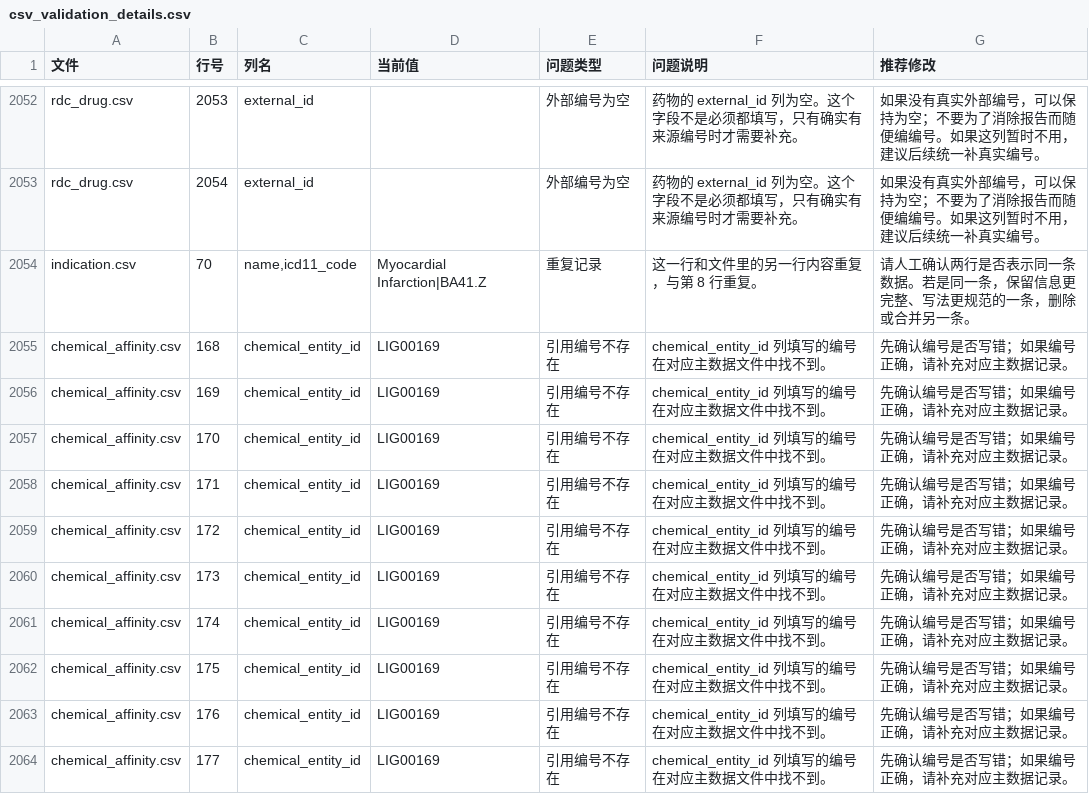
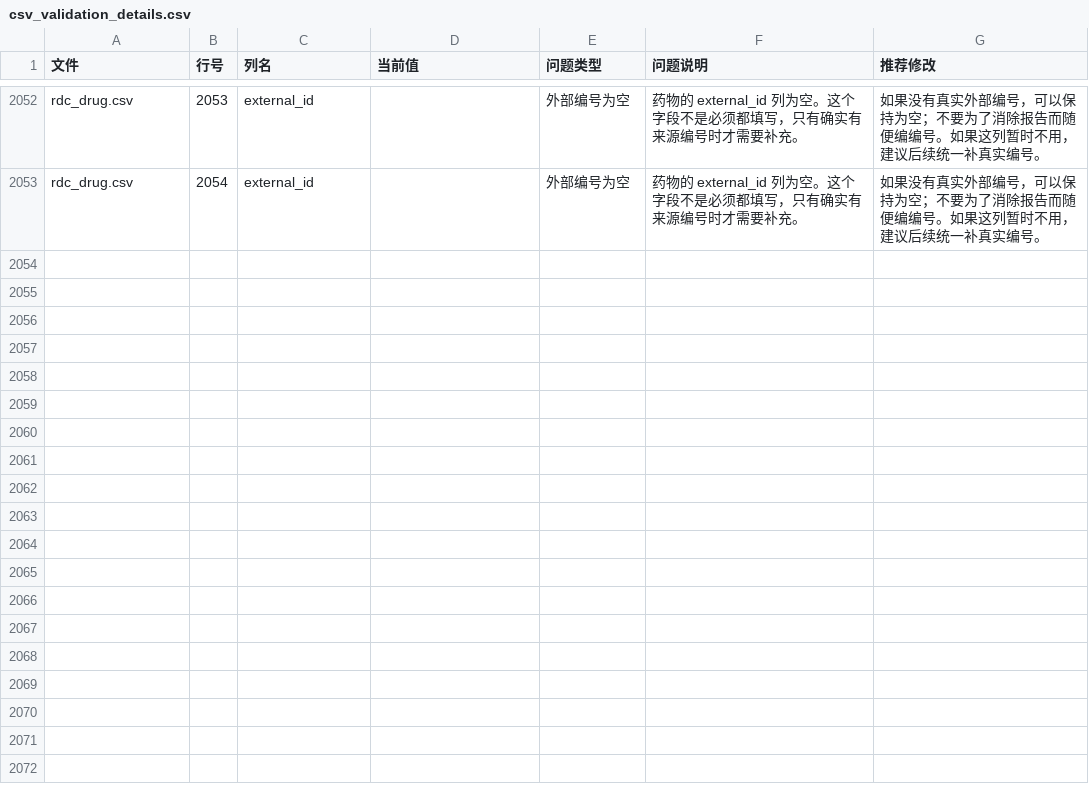
Before and after one commit to crushh/drug, a CSV file: csv_validation_reports/csv_validation_details.csv, drawn as a sheet; only a part is shown, gaps mark what is left out; the diff names each change by its address in the sheet, - before the commit and + after, or states it on an @@ line.

```diff
--- a/csv_validation_reports/csv_validation_details.csv
+++ b/csv_validation_reports/csv_validation_details.csv
-row 2054: indication.csv | 70 | name,icd11_code | Myocardial Infarction|BA41.Z | 重复记录 | 这一行和文件里的另一行内容重复，与第 8 行重复。 | 请人工确认两行是否表示同一条数据。若是同一条，保留信息更完整、写法更规范的一条，删除或合并另一条。
-row 2055: chemical_affinity.csv | 168 | chemical_entity_id | LIG00169 | 引用编号不存在 | chemical_entity_id 列填写的编号在对应主数据文件中找不到。 | 先确认编号是否写错；如果编号正确，请补充对应主数据记录。
-row 2056: chemical_affinity.csv | 169 | chemical_entity_id | LIG00169 | 引用编号不存在 | chemical_entity_id 列填写的编号在对应主数据文件中找不到。 | 先确认编号是否写错；如果编号正确，请补充对应主数据记录。
-row 2057: chemical_affinity.csv | 170 | chemical_entity_id | LIG00169 | 引用编号不存在 | chemical_entity_id 列填写的编号在对应主数据文件中找不到。 | 先确认编号是否写错；如果编号正确，请补充对应主数据记录。
-row 2058: chemical_affinity.csv | 171 | chemical_entity_id | LIG00169 | 引用编号不存在 | chemical_entity_id 列填写的编号在对应主数据文件中找不到。 | 先确认编号是否写错；如果编号正确，请补充对应主数据记录。
-row 2059: chemical_affinity.csv | 172 | chemical_entity_id | LIG00169 | 引用编号不存在 | chemical_entity_id 列填写的编号在对应主数据文件中找不到。 | 先确认编号是否写错；如果编号正确，请补充对应主数据记录。
-row 2060: chemical_affinity.csv | 173 | chemical_entity_id | LIG00169 | 引用编号不存在 | chemical_entity_id 列填写的编号在对应主数据文件中找不到。 | 先确认编号是否写错；如果编号正确，请补充对应主数据记录。
-row 2061: chemical_affinity.csv | 174 | chemical_entity_id | LIG00169 | 引用编号不存在 | chemical_entity_id 列填写的编号在对应主数据文件中找不到。 | 先确认编号是否写错；如果编号正确，请补充对应主数据记录。
-row 2062: chemical_affinity.csv | 175 | chemical_entity_id | LIG00169 | 引用编号不存在 | chemical_entity_id 列填写的编号在对应主数据文件中找不到。 | 先确认编号是否写错；如果编号正确，请补充对应主数据记录。
-row 2063: chemical_affinity.csv | 176 | chemical_entity_id | LIG00169 | 引用编号不存在 | chemical_entity_id 列填写的编号在对应主数据文件中找不到。 | 先确认编号是否写错；如果编号正确，请补充对应主数据记录。
-row 2064: chemical_affinity.csv | 177 | chemical_entity_id | LIG00169 | 引用编号不存在 | chemical_entity_id 列填写的编号在对应主数据文件中找不到。 | 先确认编号是否写错；如果编号正确，请补充对应主数据记录。
```
Also changed, not shown: csv_templates_normalized/chemical_affinity.csv, csv_templates_normalized/drug_indication.csv, 4 other files.
